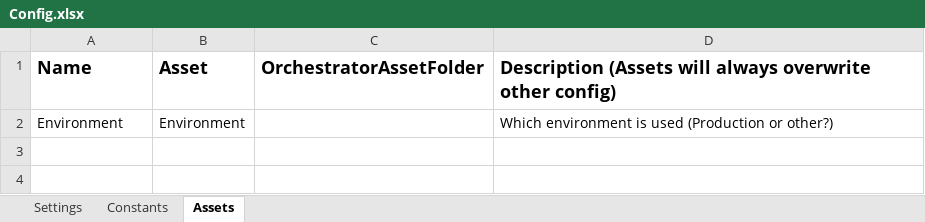
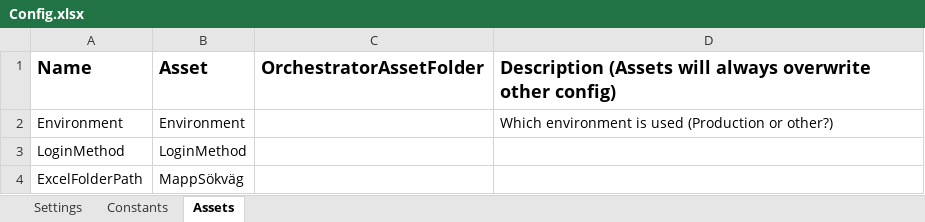
Before and after one commit to Sundsvallskommun/RPA-Planeringsautomatisering, an Excel workbook: Data/Config.xlsx, sheet Assets, drawn as a sheet; values as stored, in another font and other column widths than the file's, no borders; the diff names each change by its address in the sheet, - before the commit and + after, or states it on an @@ line.

```diff
--- a/Data/Config.xlsx (sheet Assets)
+++ b/Data/Config.xlsx (sheet Assets)
+row 3: LoginMethod | LoginMethod
+row 4: ExcelFolderPath | MappSökväg
```
Also changed, not shown: sheet Settings, 16 other files.
